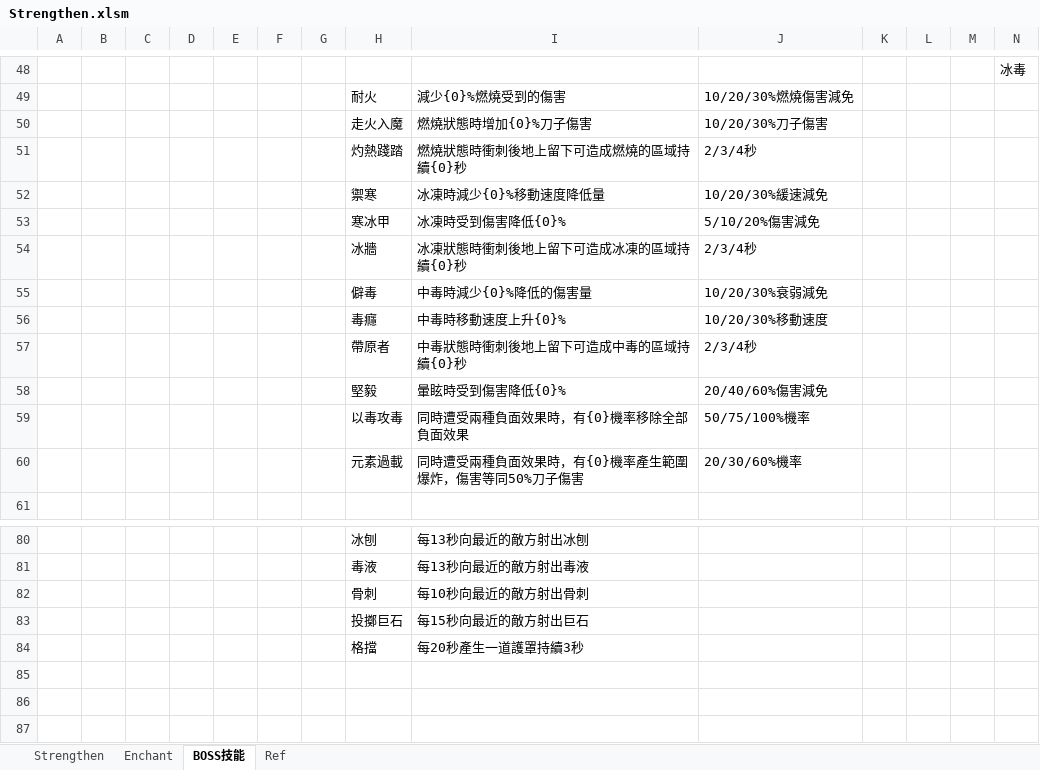
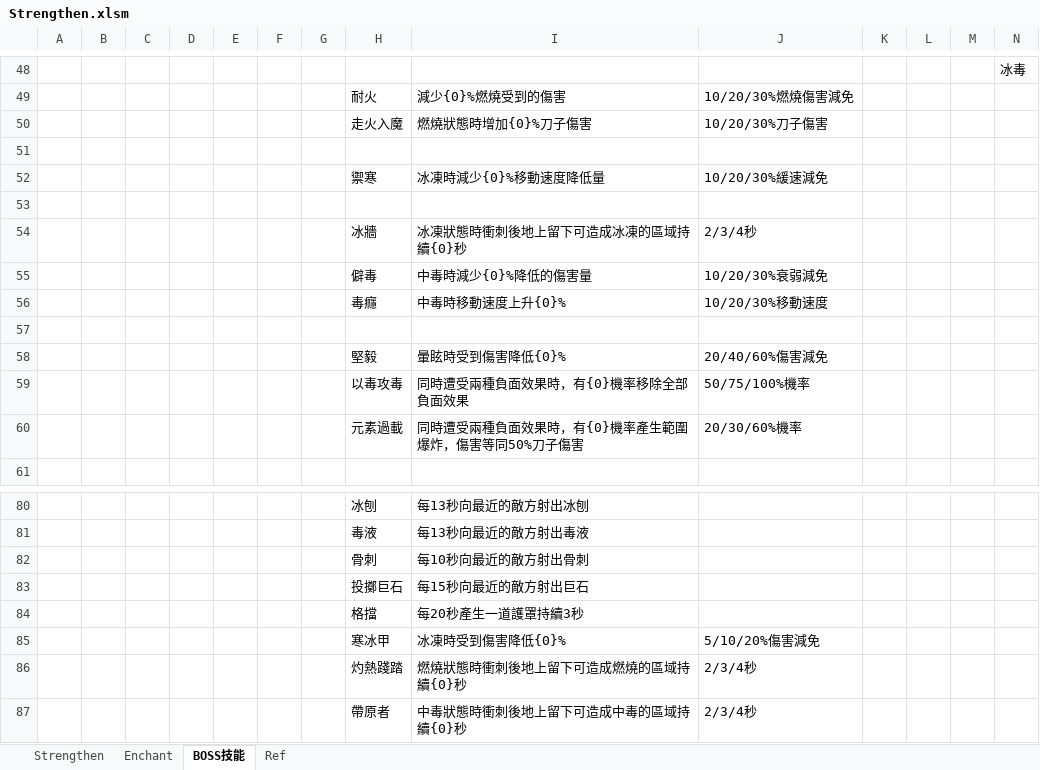
Before and after one commit to scozirge/30sHero, an Excel workbook: 30SecHero/Designer/Strengthen.xlsm, sheet BOSS技能, drawn as a sheet; only a part is shown, gaps mark what is left out; values as stored, in another font and other column widths than the file's, no borders; rows hold the shown columns only; the diff names each change by its address in the sheet, - before the commit and + after, or states it on an @@ line.

```diff
--- a/30SecHero/Designer/Strengthen.xlsm (sheet BOSS技能)
+++ b/30SecHero/Designer/Strengthen.xlsm (sheet BOSS技能)
-row 51:  |  |  |  |  |  |  | 灼熱踐踏 | 燃燒狀態時衝刺後地上留下可造成燃燒的區域持續{0}秒 | 2/3/4秒
+row 51: (empty)
-row 53:  |  |  |  |  |  |  | 寒冰甲 | 冰凍時受到傷害降低{0}% | 5/10/20%傷害減免
+row 53: (empty)
-row 57:  |  |  |  |  |  |  | 帶原者 | 中毒狀態時衝刺後地上留下可造成中毒的區域持續{0}秒 | 2/3/4秒
+row 57: (empty)
+row 85:  |  |  |  |  |  |  | 寒冰甲 | 冰凍時受到傷害降低{0}% | 5/10/20%傷害減免
+row 86:  |  |  |  |  |  |  | 灼熱踐踏 | 燃燒狀態時衝刺後地上留下可造成燃燒的區域持續{0}秒 | 2/3/4秒
+row 87:  |  |  |  |  |  |  | 帶原者 | 中毒狀態時衝刺後地上留下可造成中毒的區域持續{0}秒 | 2/3/4秒
```
Also changed, not shown: sheet Enchant, sheet Ref, 1 other file.
